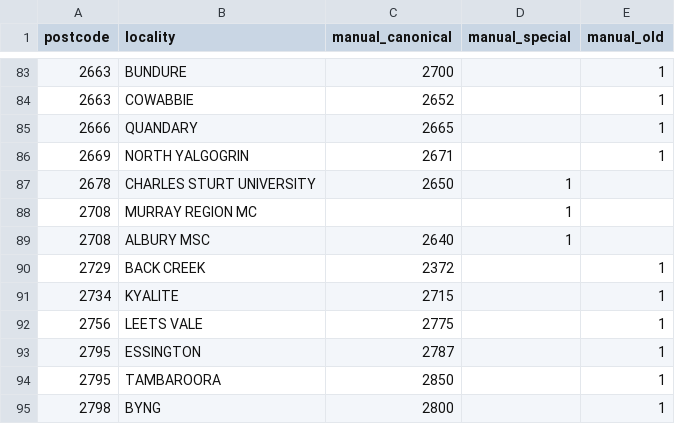
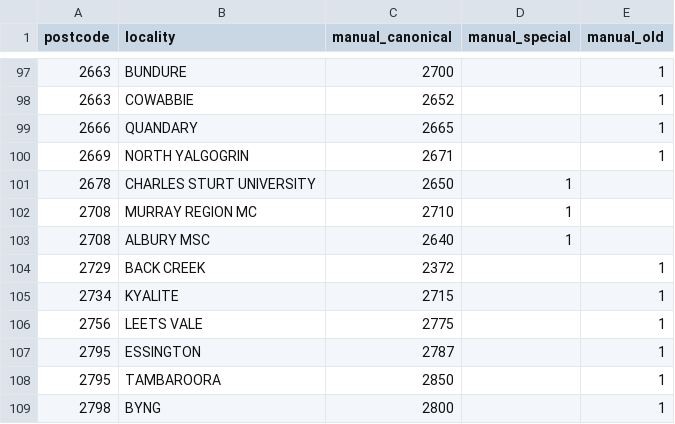
Before and after one commit to cidm-ph/nswgeo, a CSV file: data-raw/postcodes_manual.csv, drawn as a sheet; only a part is shown, gaps mark what is left out; the diff covers the shown part only.

```diff
--- a/data-raw/postcodes_manual.csv
+++ b/data-raw/postcodes_manual.csv
@@ -87,3 +101,3 @@ postcode,locality,manual_canonical,manual_special,manual_old
 2678,CHARLES STURT UNIVERSITY,2650,1,
-2708,MURRAY REGION MC,,1,
+2708,MURRAY REGION MC,2710,1,
 2708,ALBURY MSC,2640,1,
```
Also changed, not shown: 14 added rows, 2 removed rows and 6 edited cells elsewhere in this file, 3 other files.
